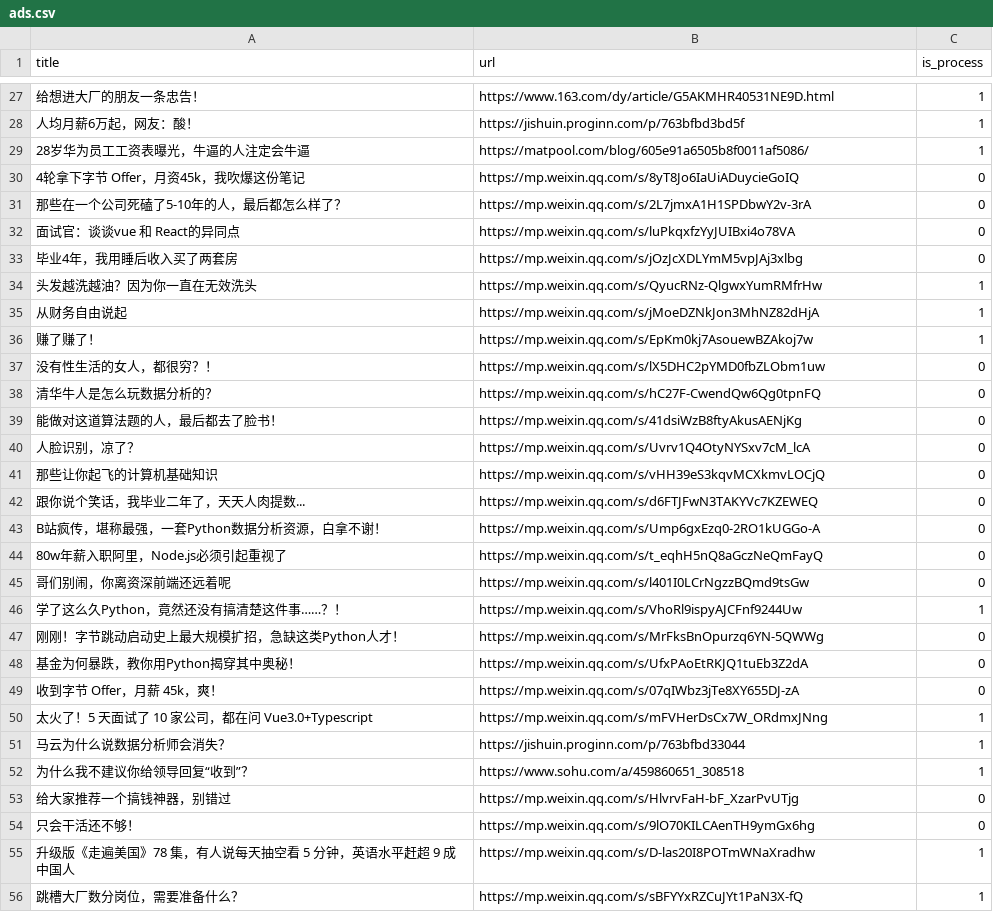
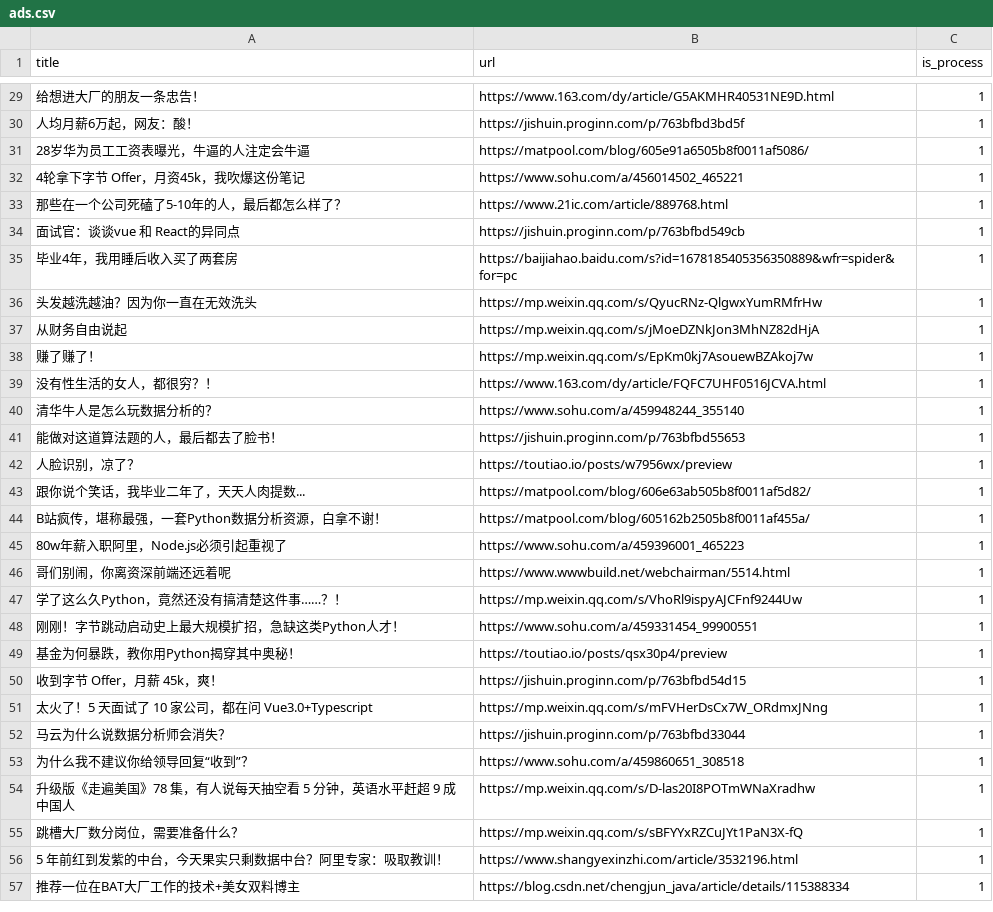
Before and after one commit to howie6879/liuli, a CSV file: .files/datasets/ads.csv, drawn as a sheet; only a part is shown, gaps mark what is left out; the shorter side is filled out with more unchanged rows; the diff covers the shown part only.

```diff
--- a/.files/datasets/ads.csv
+++ b/.files/datasets/ads.csv
@@ -29,6 +31,6 @@ title,url,is_process
 28岁华为员工工资表曝光，牛逼的人注定会牛逼,https://matpool.com/blog/605e91a6505b8f0011af5086/,1
-4轮拿下字节 Offer，月资45k，我吹爆这份笔记,https://mp.weixin.qq.com/s/8yT8Jo6IaUiADuycieGoIQ,0
-那些在一个公司死磕了5-10年的人，最后都怎么样了？,https://mp.weixin.qq.com/s/2L7jmxA1H1SPDbwY2v-3rA,0
-面试官：谈谈vue 和 React的异同点,https://mp.weixin.qq.com/s/luPkqxfzYyJUIBxi4o78VA,0
-毕业4年，我用睡后收入买了两套房,https://mp.weixin.qq.com/s/jOzJcXDLYmM5vpJAj3xlbg,0
+4轮拿下字节 Offer，月资45k，我吹爆这份笔记,https://www.sohu.com/a/456014502_465221,1
+那些在一个公司死磕了5-10年的人，最后都怎么样了？,https://www.21ic.com/article/889768.html,1
+面试官：谈谈vue 和 React的异同点,https://jishuin.proginn.com/p/763bfbd549cb,1
+毕业4年，我用睡后收入买了两套房,https://baijiahao.baidu.com/s?id=1678185405356350889&wfr=spider&for=pc,1
 头发越洗越油？因为你一直在无效洗头,https://mp.weixin.qq.com/s/QyucRNz-QlgwxYumRMfrHw,1
@@ -36,15 +38,14 @@ title,url,is_process
 赚了赚了！,https://mp.weixin.qq.com/s/EpKm0kj7AsouewBZAkoj7w,1
-没有性生活的女人，都很穷？！,https://mp.weixin.qq.com/s/lX5DHC2pYMD0fbZLObm1uw,0
-清华牛人是怎么玩数据分析的？,https://mp.weixin.qq.com/s/hC27F-CwendQw6Qg0tpnFQ,0
-能做对这道算法题的人，最后都去了脸书！,https://mp.weixin.qq.com/s/41dsiWzB8ftyAkusAENjKg,0
-人脸识别，凉了？,https://mp.weixin.qq.com/s/Uvrv1Q4OtyNYSxv7cM_lcA,0
-那些让你起飞的计算机基础知识,https://mp.weixin.qq.com/s/vHH39eS3kqvMCXkmvLOCjQ,0
-跟你说个笑话，我毕业二年了，天天人肉提数...,https://mp.weixin.qq.com/s/d6FTJFwN3TAKYVc7KZEWEQ,0
-B站疯传，堪称最强，一套Python数据分析资源，白拿不谢！,https://mp.weixin.qq.com/s/Ump6gxEzq0-2RO1kUGGo-A,0
-80w年薪入职阿里，Node.js必须引起重视了,https://mp.weixin.qq.com/s/t_eqhH5nQ8aGczNeQmFayQ,0
-哥们别闹，你离资深前端还远着呢,https://mp.weixin.qq.com/s/l401I0LCrNgzzBQmd9tsGw,0
+没有性生活的女人，都很穷？！,https://www.163.com/dy/article/FQFC7UHF0516JCVA.html,1
+清华牛人是怎么玩数据分析的？,https://www.sohu.com/a/459948244_355140,1
+能做对这道算法题的人，最后都去了脸书！,https://jishuin.proginn.com/p/763bfbd55653,1
+人脸识别，凉了？,https://toutiao.io/posts/w7956wx/preview,1
+跟你说个笑话，我毕业二年了，天天人肉提数...,https://matpool.com/blog/606e63ab505b8f0011af5d82/,1
+B站疯传，堪称最强，一套Python数据分析资源，白拿不谢！,https://matpool.com/blog/605162b2505b8f0011af455a/,1
+80w年薪入职阿里，Node.js必须引起重视了,https://www.sohu.com/a/459396001_465223,1
+哥们别闹，你离资深前端还远着呢,https://www.wwwbuild.net/webchairman/5514.html,1
 学了这么久Python，竟然还没有搞清楚这件事……？！,https://mp.weixin.qq.com/s/VhoRl9ispyAJCFnf9244Uw,1
-刚刚！字节跳动启动史上最大规模扩招，急缺这类Python人才！,https://mp.weixin.qq.com/s/MrFksBnOpurzq6YN-5QWWg,0
-基金为何暴跌，教你用Python揭穿其中奥秘！,https://mp.weixin.qq.com/s/UfxPAoEtRKJQ1tuEb3Z2dA,0
-收到字节 Offer，月薪 45k，爽！,https://mp.weixin.qq.com/s/07qIWbz3jTe8XY655DJ-zA,0
+刚刚！字节跳动启动史上最大规模扩招，急缺这类Python人才！,https://www.sohu.com/a/459331454_99900551,1
+基金为何暴跌，教你用Python揭穿其中奥秘！,https://toutiao.io/posts/qsx30p4/preview,1
+收到字节 Offer，月薪 45k，爽！,https://jishuin.proginn.com/p/763bfbd54d15,1
 太火了！5 天面试了 10 家公司，都在问 Vue3.0+Typescript,https://mp.weixin.qq.com/s/mFVHerDsCx7W_ORdmxJNng,1
@@ -52,4 +53,2 @@ B站疯传，堪称最强，一套Python数据分析资源，白拿不谢！,htt
 为什么我不建议你给领导回复“收到”？,https://www.sohu.com/a/459860651_308518,1
-给大家推荐一个搞钱神器，别错过,https://mp.weixin.qq.com/s/HlvrvFaH-bF_XzarPvUTjg,0
-只会干活还不够！,https://mp.weixin.qq.com/s/9lO70KILCAenTH9ymGx6hg,0
 升级版《走遍美国》78 集，有人说每天抽空看 5 分钟，英语水平赶超 9 成中国人,https://mp.weixin.qq.com/s/D-las20I8POTmWNaXradhw,1
```
Also changed, not shown: 5 added rows, 4 removed rows and 2 edited cells elsewhere in this file, .files/datasets/clean_ads.csv, 11 other files.
